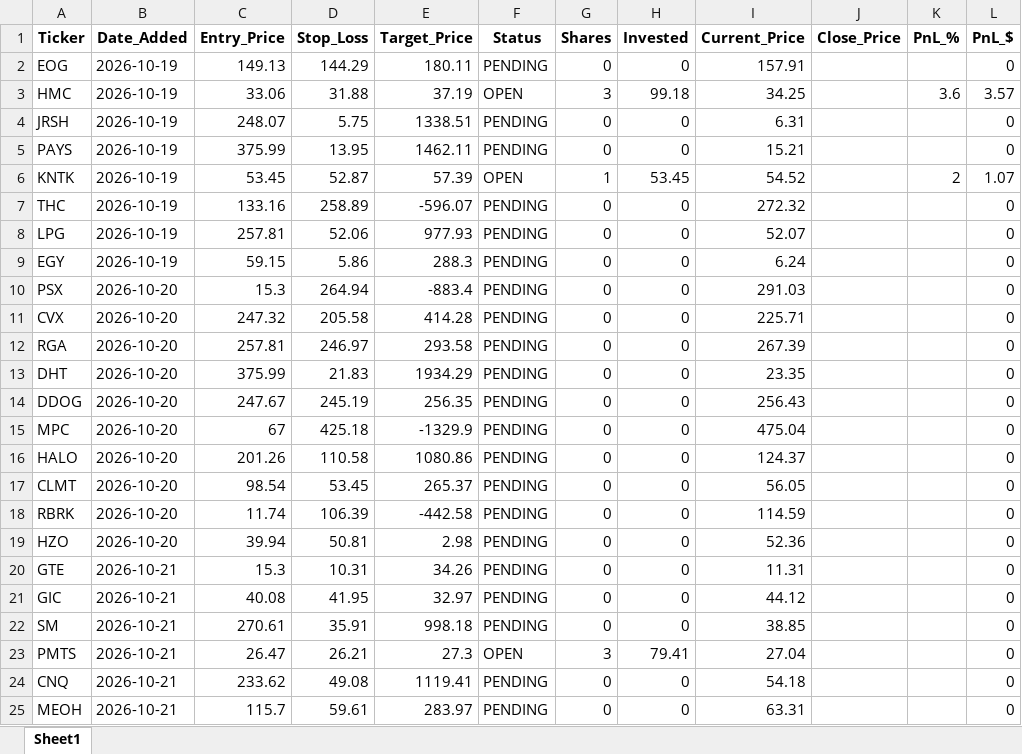
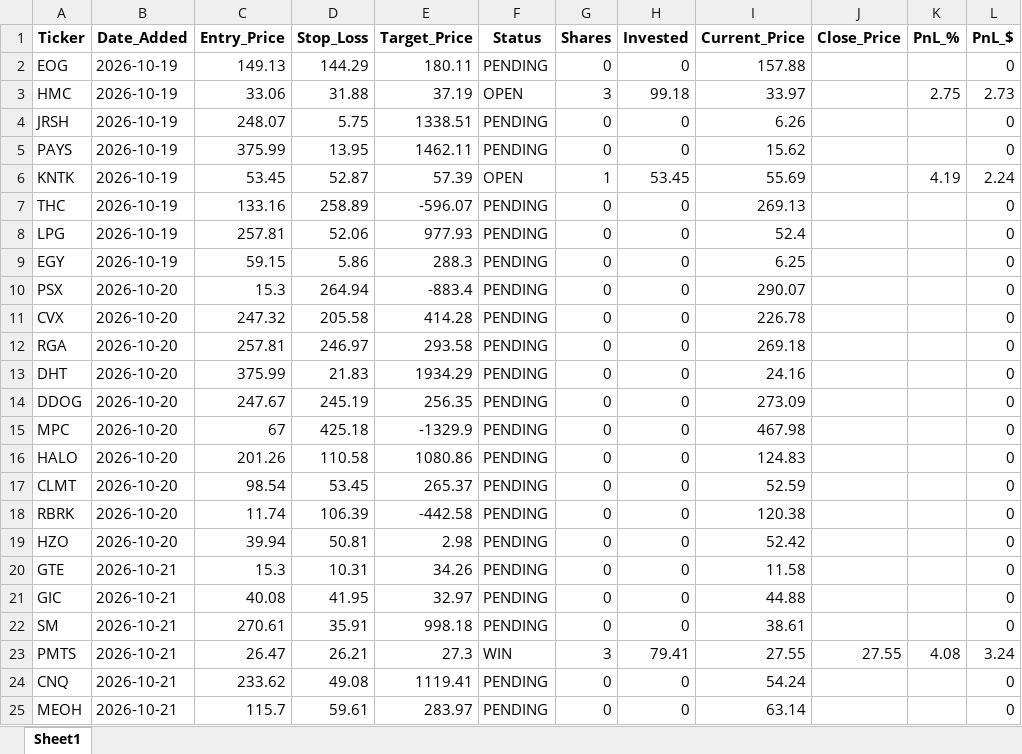
Before and after one commit to pppanio-cmd/stock-screener, an Excel workbook: trading_journal.xlsx, sheet Sheet1, drawn as a sheet; only a part is shown; values as stored, in another font and other column widths than the file's, no borders; the diff covers the shown part only; the diff names each change by its address in the sheet, - before the commit and + after, or states it on an @@ line.

```diff
--- a/trading_journal.xlsx (sheet Sheet1)
+++ b/trading_journal.xlsx (sheet Sheet1)
-I2 (Current_Price): 157.91
+I2 (Current_Price): 157.88
-I3 (Current_Price): 34.25
+I3 (Current_Price): 33.97
-K3 (PnL_%): 3.6
+K3 (PnL_%): 2.75
-L3 (PnL_$): 3.57
+L3 (PnL_$): 2.73
-I4 (Current_Price): 6.31
+I4 (Current_Price): 6.26
-I5 (Current_Price): 15.21
+I5 (Current_Price): 15.62
-I6 (Current_Price): 54.52
+I6 (Current_Price): 55.69
-K6 (PnL_%): 2
+K6 (PnL_%): 4.19
-L6 (PnL_$): 1.07
+L6 (PnL_$): 2.24
-I7 (Current_Price): 272.32
+I7 (Current_Price): 269.13
-I8 (Current_Price): 52.07
+I8 (Current_Price): 52.4
-I9 (Current_Price): 6.24
+I9 (Current_Price): 6.25
-I10 (Current_Price): 291.03
+I10 (Current_Price): 290.07
-I11 (Current_Price): 225.71
+I11 (Current_Price): 226.78
-I12 (Current_Price): 267.39
+I12 (Current_Price): 269.18
-I13 (Current_Price): 23.35
+I13 (Current_Price): 24.16
-I14 (Current_Price): 256.43
+I14 (Current_Price): 273.09
-I15 (Current_Price): 475.04
+I15 (Current_Price): 467.98
-I16 (Current_Price): 124.37
+I16 (Current_Price): 124.83
-I17 (Current_Price): 56.05
+I17 (Current_Price): 52.59
-I18 (Current_Price): 114.59
+I18 (Current_Price): 120.38
-I19 (Current_Price): 52.36
+I19 (Current_Price): 52.42
-I20 (Current_Price): 11.31
+I20 (Current_Price): 11.58
-I21 (Current_Price): 44.12
+I21 (Current_Price): 44.88
-I22 (Current_Price): 38.85
+I22 (Current_Price): 38.61
-F23 (Status): OPEN
+F23 (Status): WIN
-I23 (Current_Price): 27.04
+I23 (Current_Price): 27.55
-J23 (Close_Price): (empty)
+J23 (Close_Price): 27.55
-K23 (PnL_%): (empty)
+K23 (PnL_%): 4.08
-L23 (PnL_$): 0
+L23 (PnL_$): 3.24
-I24 (Current_Price): 54.18
+I24 (Current_Price): 54.24
-I25 (Current_Price): 63.31
+I25 (Current_Price): 63.14
```
Also changed, not shown: 6 added rows and 7 edited cells elsewhere in this sheet.
